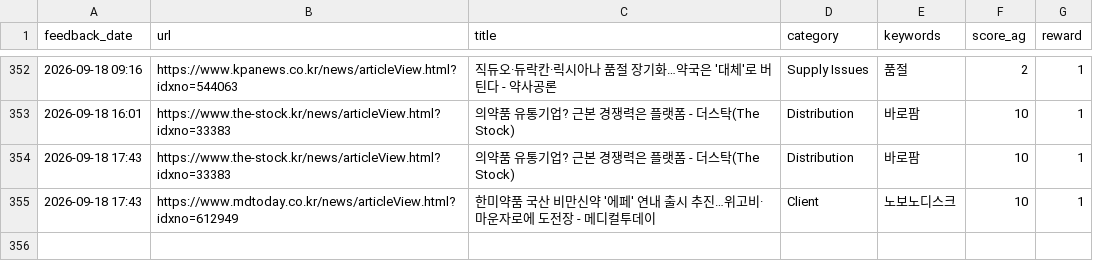
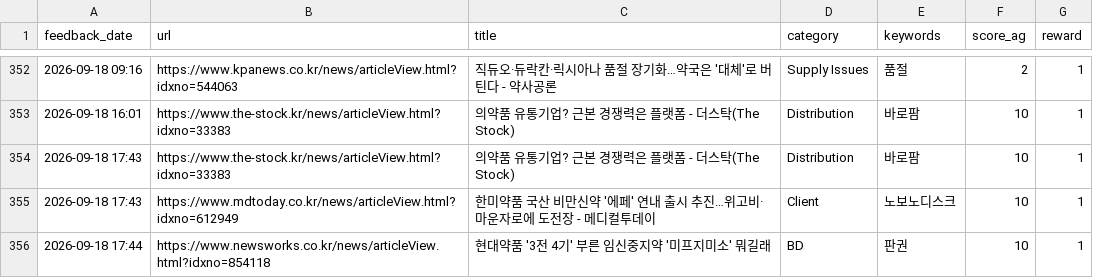
Before and after one commit to Lilyleeyaa/zp-market-monitoring-v3-share, a CSV file: data/labels/feedback_log.csv, drawn as a sheet; only a part is shown, gaps mark what is left out; the diff names each change by its address in the sheet, - before the commit and + after, or states it on an @@ line.

Commit message:
Feedback: 현대약품 '3전 4기' 부른 임신중지약 '미프지미소' 뭐길래... (2026-09-18 17:44)

```diff
--- a/data/labels/feedback_log.csv
+++ b/data/labels/feedback_log.csv
+row 356: 2026-09-18 17:44 | https://www.newsworks.co.kr/news/articleView.html?idxno=854118 | 현대약품 '3전 4기' 부른 임신중지약 '미프지미소' 뭐길래 | BD | 판권 | 10 | 1
```
